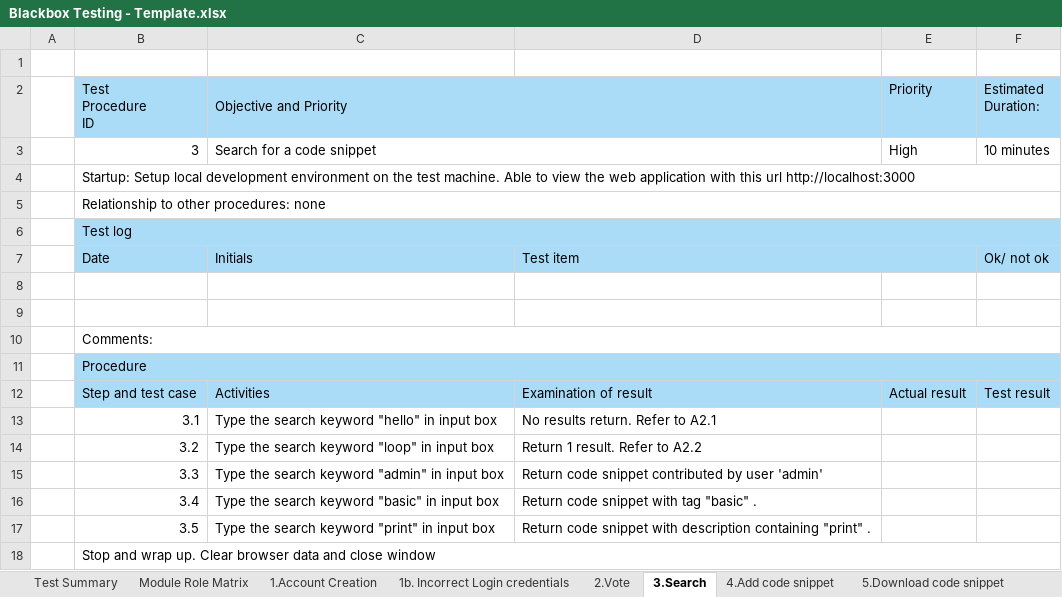
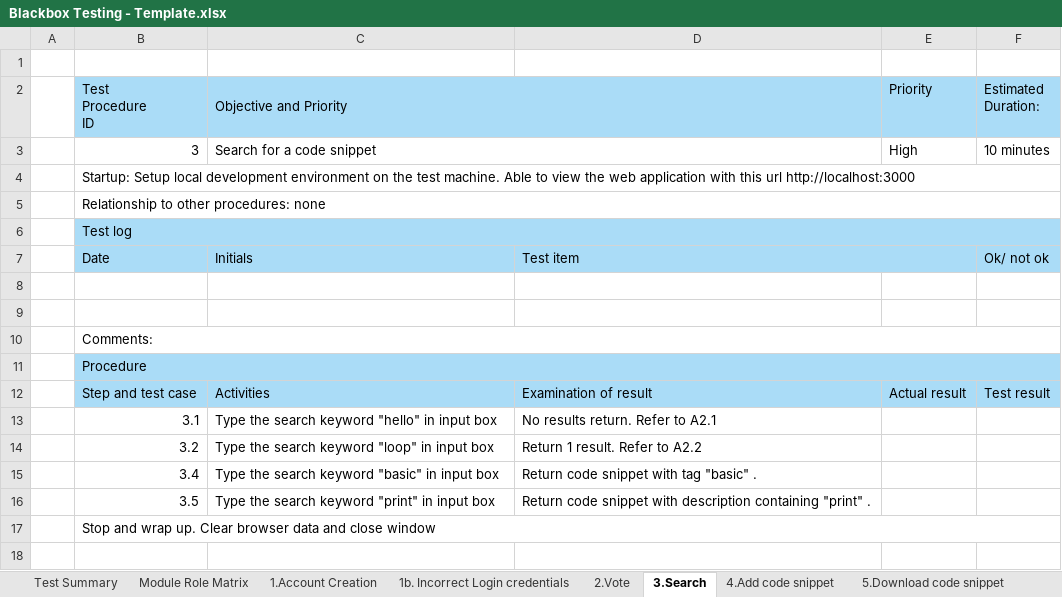
Before and after one commit to zak92/Agile_Software_Projects_Team_17, an Excel workbook: Evaluation/Testing/Blackbox Testing - Template.xlsx, sheet 3.Search, drawn as a sheet; values as stored, in another font and other column widths than the file's, no borders; the diff names each change by its address in the sheet, - before the commit and + after, or states it on an @@ line.

Commit message:
Remove search by user test

```diff
--- a/Evaluation/Testing/Blackbox Testing - Template.xlsx (sheet 3.Search)
+++ b/Evaluation/Testing/Blackbox Testing - Template.xlsx (sheet 3.Search)
-row 15:  | 3.3 | Type the search keyword "admin" in input box | Return code snippet contributed by user 'admin'
```
